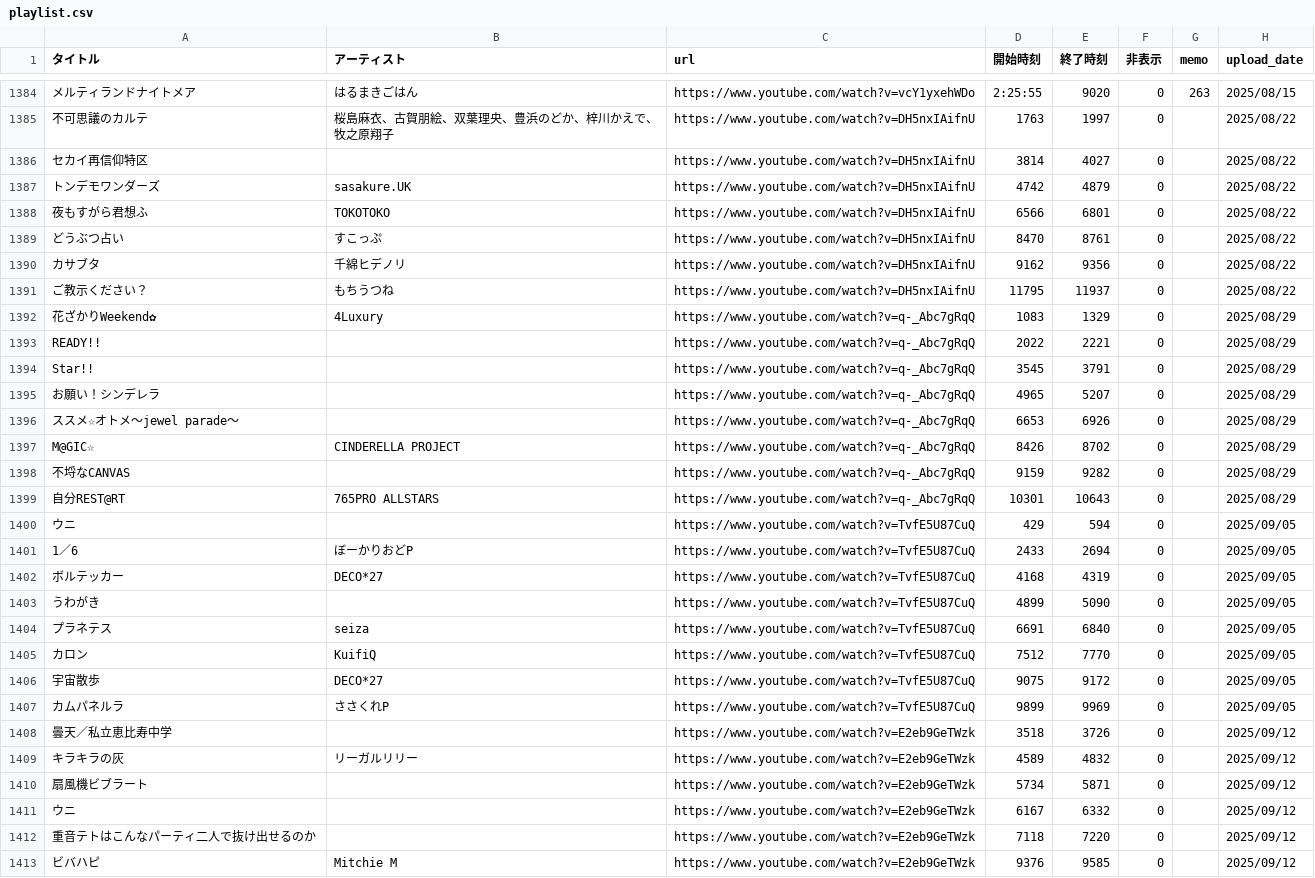
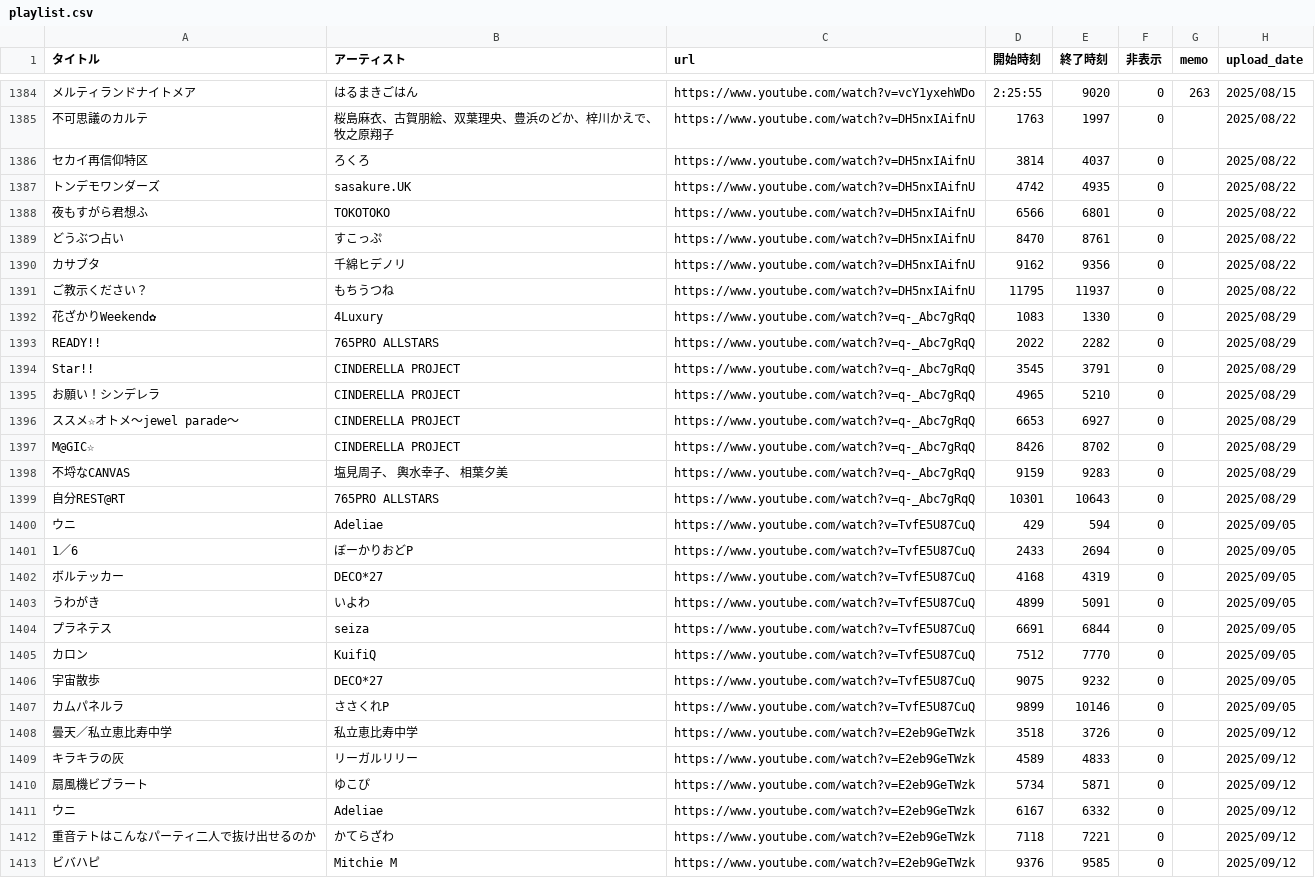
Before and after one commit to kagasan/tsurusube.com, a CSV file: playlist.csv, drawn as a sheet; only a part is shown, gaps mark what is left out; the diff covers the shown part only; the diff names each change by its address in the sheet, - before the commit and + after, or states it on an @@ line.

Commit message:
Update playlist.csv

```diff
--- a/playlist.csv
+++ b/playlist.csv
-B1386 (アーティスト): (empty)
+B1386 (アーティスト): ろくろ
-E1386 (終了時刻): 4027
+E1386 (終了時刻): 4037
-E1387 (終了時刻): 4879
+E1387 (終了時刻): 4935
-E1392 (終了時刻): 1329
+E1392 (終了時刻): 1330
-B1393 (アーティスト): (empty)
+B1393 (アーティスト): 765PRO ALLSTARS
-E1393 (終了時刻): 2221
+E1393 (終了時刻): 2282
-B1394:B1396 (アーティスト): (empty)
+B1394:B1396 (アーティスト): CINDERELLA PROJECT
-E1395 (終了時刻): 5207
+E1395 (終了時刻): 5210
-E1396 (終了時刻): 6926
+E1396 (終了時刻): 6927
-B1398 (アーティスト): (empty)
+B1398 (アーティスト): 塩見周子、 輿水幸子、 相葉夕美
-E1398 (終了時刻): 9282
+E1398 (終了時刻): 9283
-B1400 (アーティスト): (empty)
+B1400 (アーティスト): Adeliae
-B1403 (アーティスト): (empty)
+B1403 (アーティスト): いよわ
-E1403 (終了時刻): 5090
+E1403 (終了時刻): 5091
-E1404 (終了時刻): 6840
+E1404 (終了時刻): 6844
-E1406 (終了時刻): 9172
+E1406 (終了時刻): 9232
-E1407 (終了時刻): 9969
+E1407 (終了時刻): 10146
-B1408 (アーティスト): (empty)
+B1408 (アーティスト): 私立恵比寿中学
-E1409 (終了時刻): 4832
+E1409 (終了時刻): 4833
-B1410 (アーティスト): (empty)
+B1410 (アーティスト): ゆこぴ
-B1411 (アーティスト): (empty)
+B1411 (アーティスト): Adeliae
-B1412 (アーティスト): (empty)
+B1412 (アーティスト): かてらざわ
-E1412 (終了時刻): 7220
+E1412 (終了時刻): 7221
```
Also changed, not shown: 8 edited cells elsewhere in this file.
